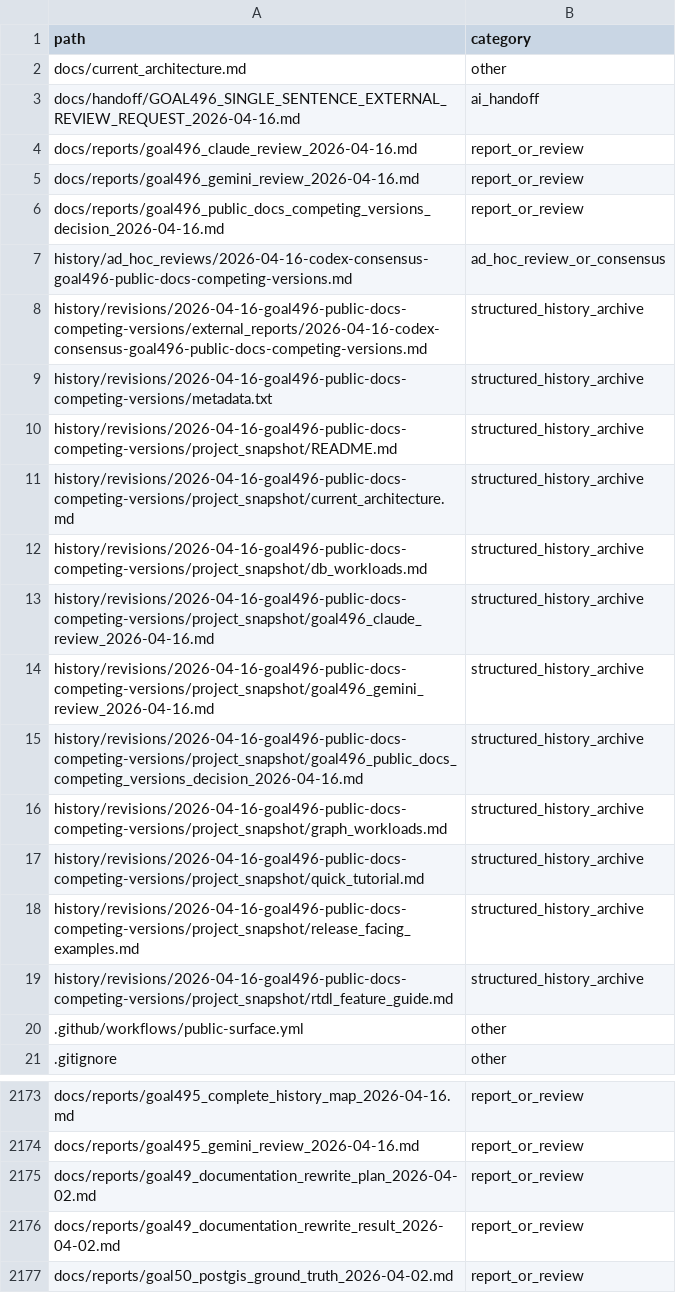
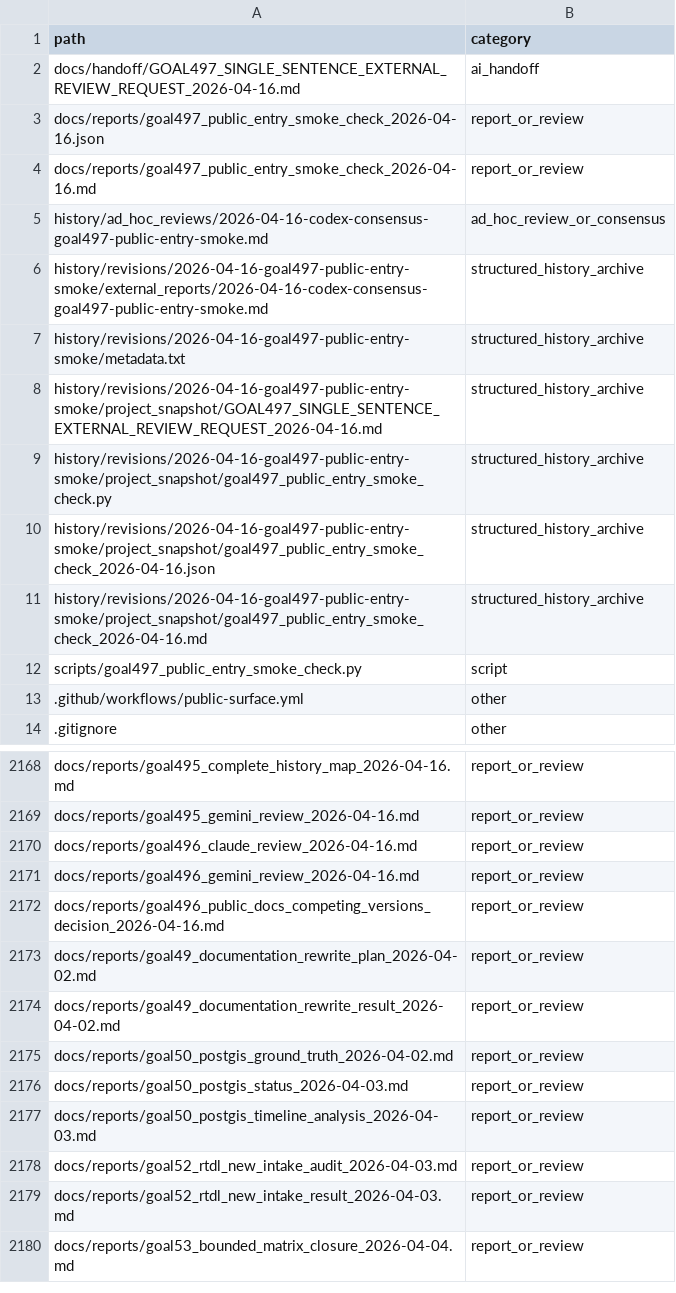
Before and after one commit to rubaolee/rtdl, a CSV file: docs/reports/goal495_complete_history_file_inventory_2026-04-16.csv, drawn as a sheet; only a part is shown, gaps mark what is left out; the shorter side is filled out with more unchanged rows; the diff covers the shown part only.

Commit message:
Add public entry smoke check

```diff
--- a/docs/reports/goal495_complete_history_file_inventory_2026-04-16.csv
+++ b/docs/reports/goal495_complete_history_file_inventory_2026-04-16.csv
@@ -1,20 +1,13 @@
 path,category
-docs/current_architecture.md,other
-docs/handoff/GOAL496_SINGLE_SENTENCE_EXTERNAL_REVIEW_REQUEST_2026-04-16.md,ai_handoff
-docs/reports/goal496_claude_review_2026-04-16.md,report_or_review
-docs/reports/goal496_gemini_review_2026-04-16.md,report_or_review
-docs/reports/goal496_public_docs_competing_versions_decision_2026-04-16.md,report_or_review
-history/ad_hoc_reviews/2026-04-16-codex-consensus-goal496-public-docs-competing-versions.md,ad_hoc_review_or_consensus
-history/revisions/2026-04-16-goal496-public-docs-competing-versions/external_reports/2026-04-16-codex-consensus-goal496-public-docs-competing-versions.md,structured_history_archive
-history/revisions/2026-04-16-goal496-public-docs-competing-versions/metadata.txt,structured_history_archive
-history/revisions/2026-04-16-goal496-public-docs-competing-versions/project_snapshot/README.md,structured_history_archive
-history/revisions/2026-04-16-goal496-public-docs-competing-versions/project_snapshot/current_architecture.md,structured_history_archive
-history/revisions/2026-04-16-goal496-public-docs-competing-versions/project_snapshot/db_workloads.md,structured_history_archive
-history/revisions/2026-04-16-goal496-public-docs-competing-versions/project_snapshot/goal496_claude_review_2026-04-16.md,structured_history_archive
-history/revisions/2026-04-16-goal496-public-docs-competing-versions/project_snapshot/goal496_gemini_review_2026-04-16.md,structured_history_archive
-history/revisions/2026-04-16-goal496-public-docs-competing-versions/project_snapshot/goal496_public_docs_competing_versions_decision_2026-04-16.md,structured_history_archive
-history/revisions/2026-04-16-goal496-public-docs-competing-versions/project_snapshot/graph_workloads.md,structured_history_archive
-history/revisions/2026-04-16-goal496-public-docs-competing-versions/project_snapshot/quick_tutorial.md,structured_history_archive
-history/revisions/2026-04-16-goal496-public-docs-competing-versions/project_snapshot/release_facing_examples.md,structured_history_archive
-history/revisions/2026-04-16-goal496-public-docs-competing-versions/project_snapshot/rtdl_feature_guide.md,structured_history_archive
+docs/handoff/GOAL497_SINGLE_SENTENCE_EXTERNAL_REVIEW_REQUEST_2026-04-16.md,ai_handoff
+docs/reports/goal497_public_entry_smoke_check_2026-04-16.json,report_or_review
+docs/reports/goal497_public_entry_smoke_check_2026-04-16.md,report_or_review
+history/ad_hoc_reviews/2026-04-16-codex-consensus-goal497-public-entry-smoke.md,ad_hoc_review_or_consensus
+history/revisions/2026-04-16-goal497-public-entry-smoke/external_reports/2026-04-16-codex-consensus-goal497-public-entry-smoke.md,structured_history_archive
+history/revisions/2026-04-16-goal497-public-entry-smoke/metadata.txt,structured_history_archive
+history/revisions/2026-04-16-goal497-public-entry-smoke/project_snapshot/GOAL497_SINGLE_SENTENCE_EXTERNAL_REVIEW_REQUEST_2026-04-16.md,structured_history_archive
+history/revisions/2026-04-16-goal497-public-entry-smoke/project_snapshot/goal497_public_entry_smoke_check.py,structured_history_archive
+history/revisions/2026-04-16-goal497-public-entry-smoke/project_snapshot/goal497_public_entry_smoke_check_2026-04-16.json,structured_history_archive
+history/revisions/2026-04-16-goal497-public-entry-smoke/project_snapshot/goal497_public_entry_smoke_check_2026-04-16.md,structured_history_archive
+scripts/goal497_public_entry_smoke_check.py,script
 .github/workflows/public-surface.yml,other
@@ -2174,2 +2169,5 @@ docs/reports/goal495_complete_history_map_2026-04-16.md,report_or_review
 docs/reports/goal495_gemini_review_2026-04-16.md,report_or_review
+docs/reports/goal496_claude_review_2026-04-16.md,report_or_review
+docs/reports/goal496_gemini_review_2026-04-16.md,report_or_review
+docs/reports/goal496_public_docs_competing_versions_decision_2026-04-16.md,report_or_review
 docs/reports/goal49_documentation_rewrite_plan_2026-04-02.md,report_or_review
```
Also changed, not shown: 8 added rows elsewhere in this file, 17 other files.
